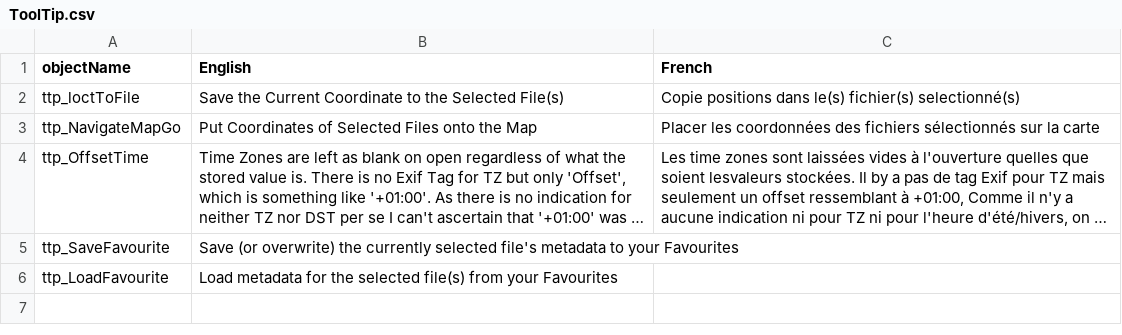
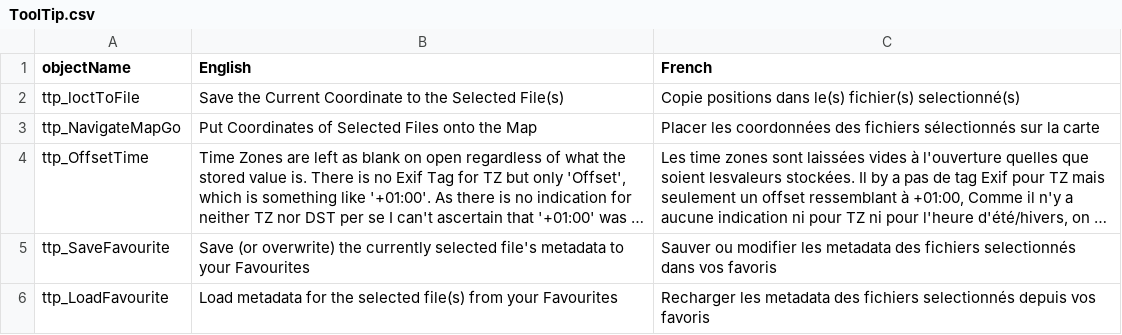
Before and after one commit to nemethviktor/GeoTagNinja, a CSV file: Resources/Languages/ToolTip.csv, drawn as a sheet; long unchanged cells end in …; the diff names each change by its address in the sheet, - before the commit and + after, or states it on an @@ line.

Commit message:
Update french

```diff
--- a/Resources/Languages/ToolTip.csv
+++ b/Resources/Languages/ToolTip.csv
-C5 (French): (empty)
+C5 (French): Sauver ou modifier les metadata des fichiers selectionnés dans vos favoris
-C6 (French): (empty)
+C6 (French): Recharger les metadata des fichiers selectionnés depuis vos favoris
```
